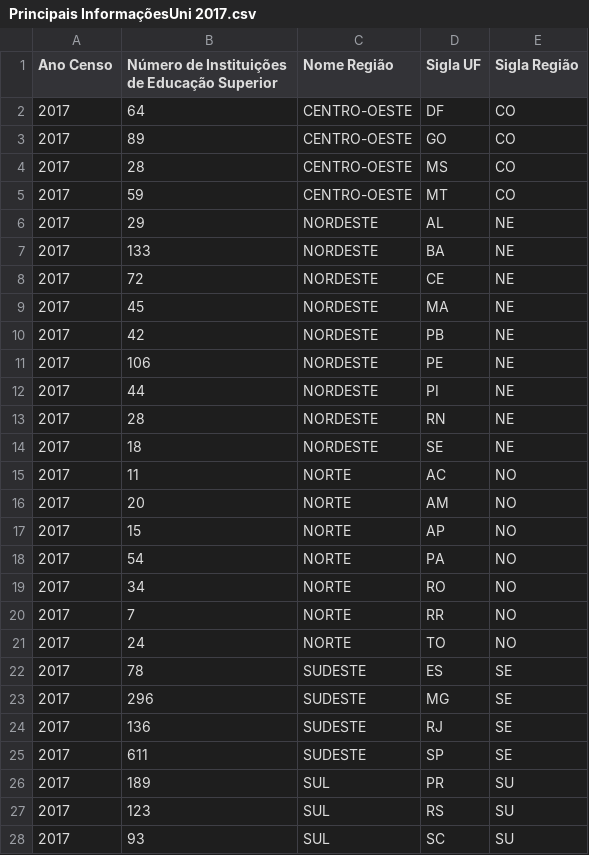
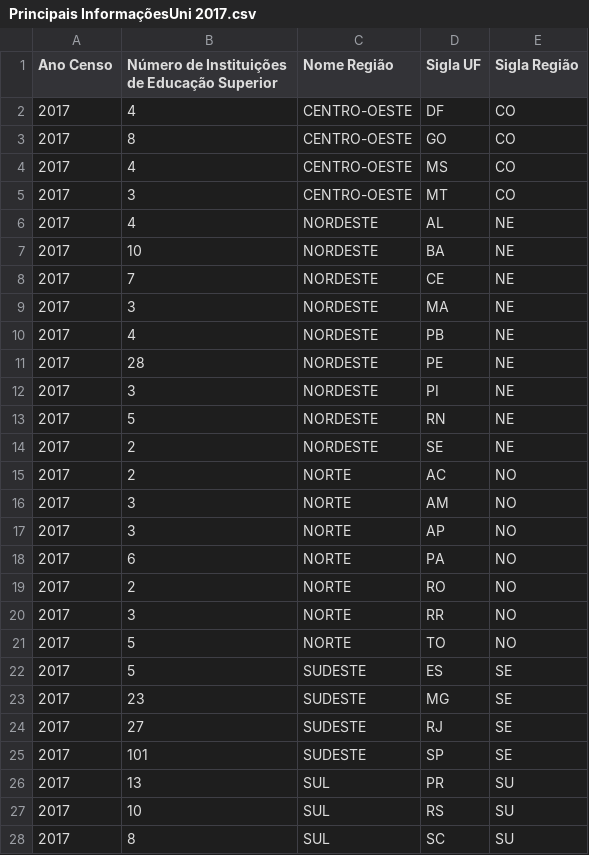
Before and after one commit to JViniciusF/ENEM-Matriculados-Por-Estados, a CSV file: Principais InformaçõesUni 2017.csv, drawn as a sheet.

```diff
--- a/Principais InformaçõesUni 2017.csv
+++ b/Principais InformaçõesUni 2017.csv
@@ -1,28 +1,28 @@
 Ano Censo;Número de Instituições de Educação Superior;Nome Região;Sigla UF;Sigla Região
-2017;64;CENTRO-OESTE;DF;CO
-2017;89;CENTRO-OESTE;GO;CO
-2017;28;CENTRO-OESTE;MS;CO
-2017;59;CENTRO-OESTE;MT;CO
-2017;29;NORDESTE;AL;NE
-2017;133;NORDESTE;BA;NE
-2017;72;NORDESTE;CE;NE
-2017;45;NORDESTE;MA;NE
-2017;42;NORDESTE;PB;NE
-2017;106;NORDESTE;PE;NE
-2017;44;NORDESTE;PI;NE
-2017;28;NORDESTE;RN;NE
-2017;18;NORDESTE;SE;NE
-2017;11;NORTE;AC;NO
-2017;20;NORTE;AM;NO
-2017;15;NORTE;AP;NO
-2017;54;NORTE;PA;NO
-2017;34;NORTE;RO;NO
-2017;7;NORTE;RR;NO
-2017;24;NORTE;TO;NO
-2017;78;SUDESTE;ES;SE
-2017;296;SUDESTE;MG;SE
-2017;136;SUDESTE;RJ;SE
-2017;611;SUDESTE;SP;SE
-2017;189;SUL;PR;SU
-2017;123;SUL;RS;SU
-2017;93;SUL;SC;SU
+2017;4;CENTRO-OESTE;DF;CO
+2017;8;CENTRO-OESTE;GO;CO
+2017;4;CENTRO-OESTE;MS;CO
+2017;3;CENTRO-OESTE;MT;CO
+2017;4;NORDESTE;AL;NE
+2017;10;NORDESTE;BA;NE
+2017;7;NORDESTE;CE;NE
+2017;3;NORDESTE;MA;NE
+2017;4;NORDESTE;PB;NE
+2017;28;NORDESTE;PE;NE
+2017;3;NORDESTE;PI;NE
+2017;5;NORDESTE;RN;NE
+2017;2;NORDESTE;SE;NE
+2017;2;NORTE;AC;NO
+2017;3;NORTE;AM;NO
+2017;3;NORTE;AP;NO
+2017;6;NORTE;PA;NO
+2017;2;NORTE;RO;NO
+2017;3;NORTE;RR;NO
+2017;5;NORTE;TO;NO
+2017;5;SUDESTE;ES;SE
+2017;23;SUDESTE;MG;SE
+2017;27;SUDESTE;RJ;SE
+2017;101;SUDESTE;SP;SE
+2017;13;SUL;PR;SU
+2017;10;SUL;RS;SU
+2017;8;SUL;SC;SU
```
Also changed, not shown: 1 other file.
